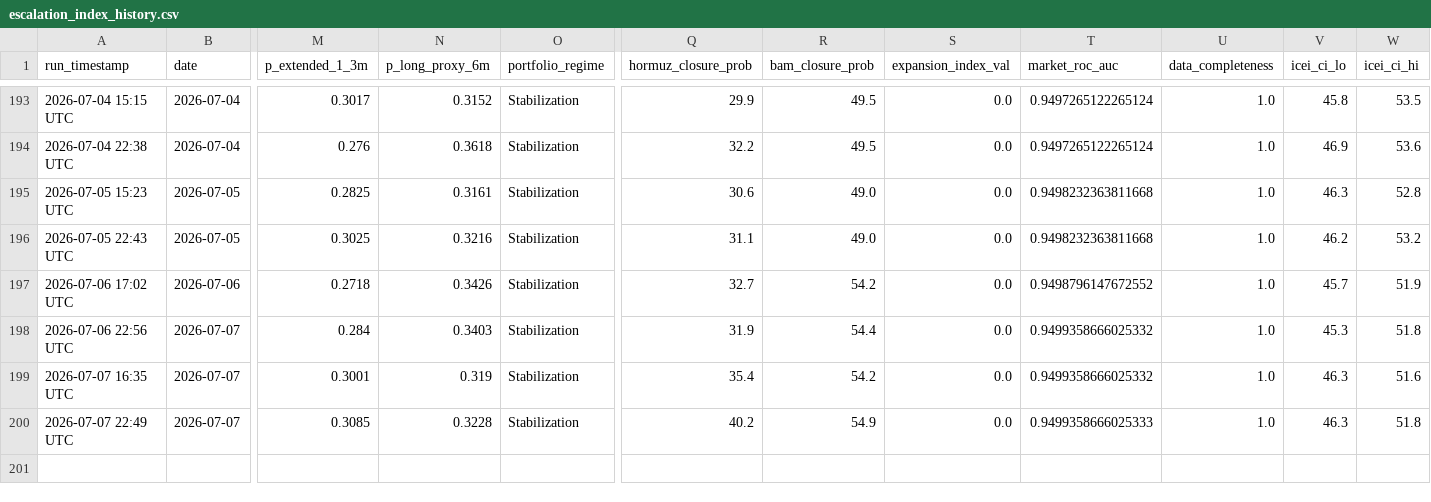
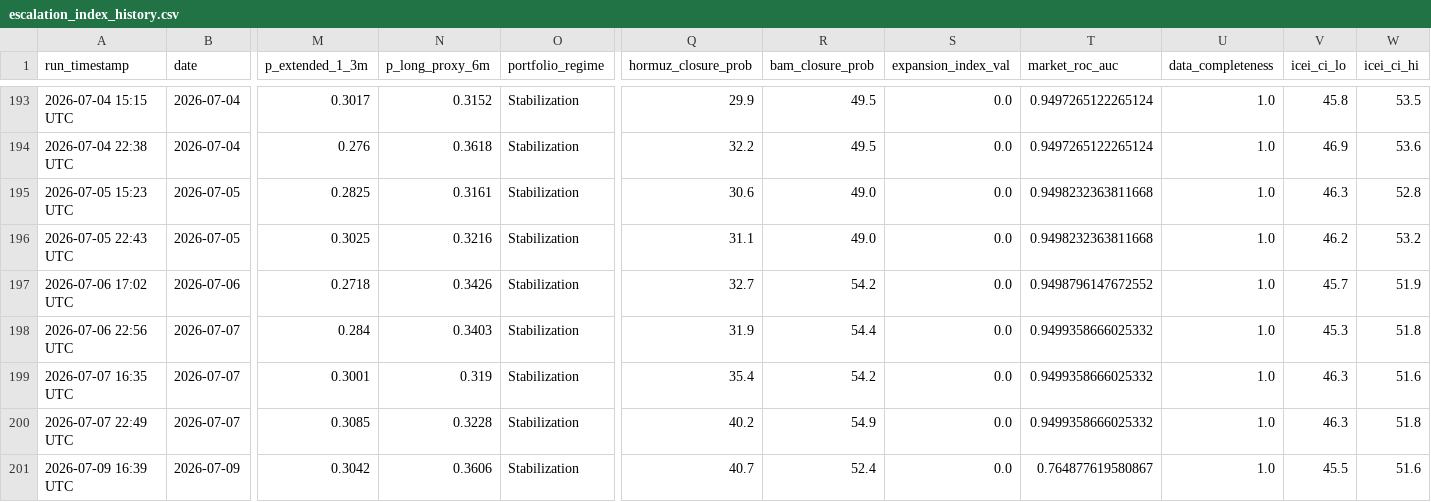
Before and after one commit to SecondOrderEdge/Iran_Conflict_Dashboard, a CSV file: latest/escalation_index_history.csv, drawn as a sheet; only a part is shown, gaps mark what is left out; rows hold the shown columns only; the diff names each change by its address in the sheet, - before the commit and + after, or states it on an @@ line.

```diff
--- a/latest/escalation_index_history.csv
+++ b/latest/escalation_index_history.csv
-T200 (market_roc_auc): 0.9499358666025333
+T200 (market_roc_auc): 0.9499358666025332
+row 201: 2026-07-09 16:39 UTC | 2026-07-09 | 0.3042 | 0.3606 | Stabilization | 40.7 | 52.4 | 0.0 | 0.764877619580867 | 1.0 | 45.5 | 51.6
```
